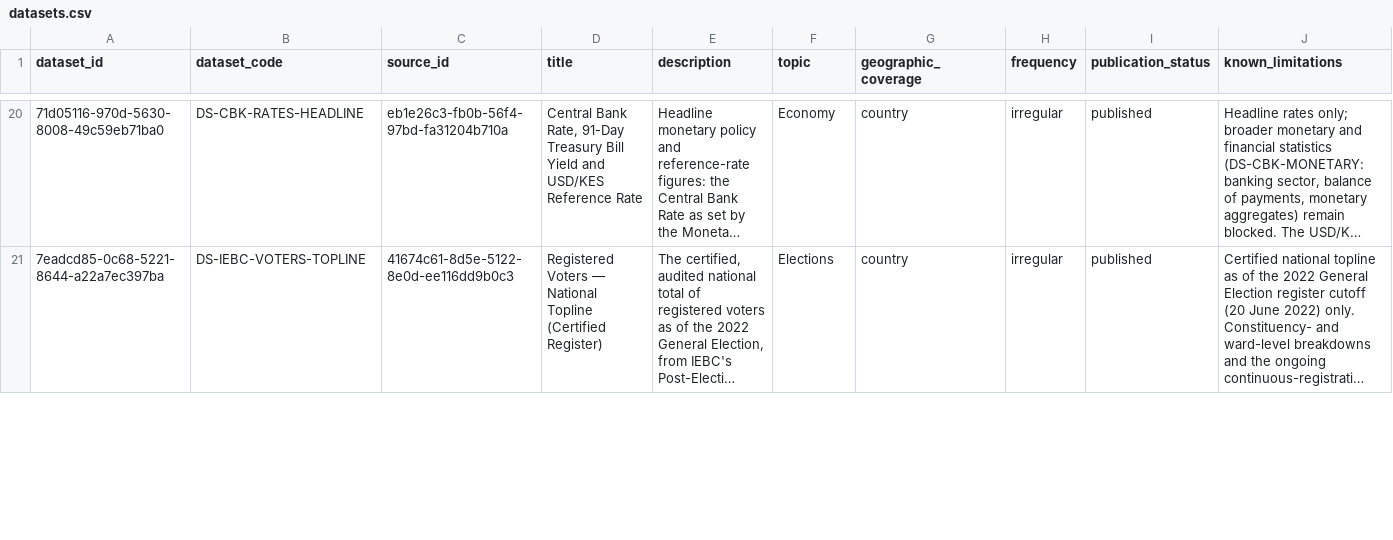
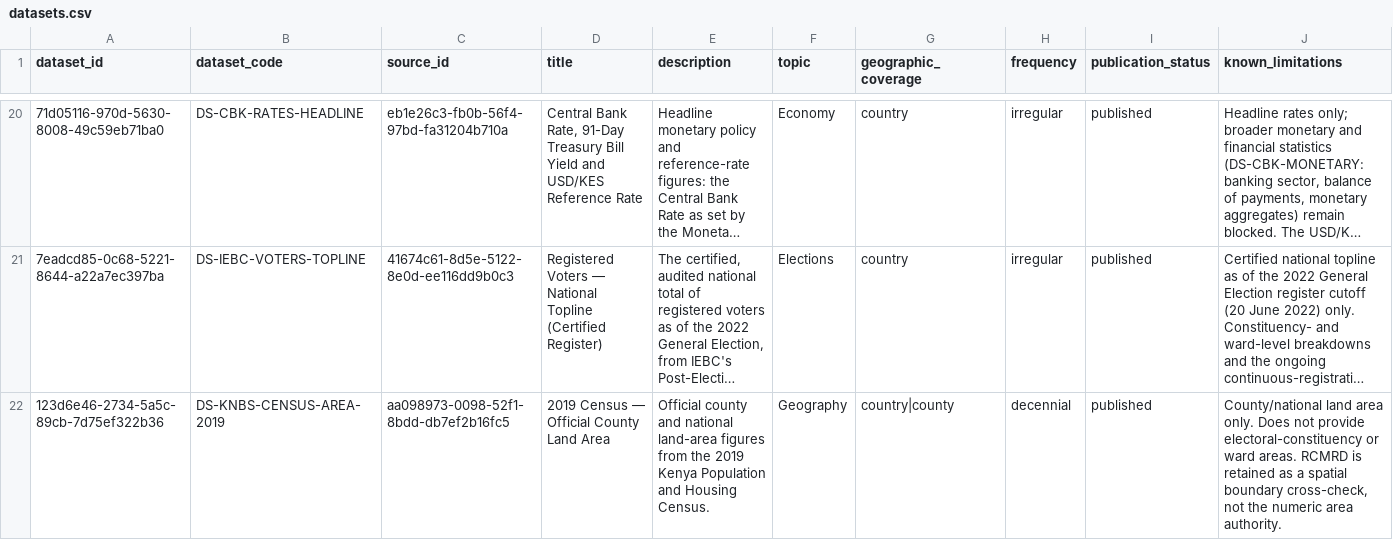
Before and after one commit to dansamuka/kenya-data-atlas, a CSV file: data/catalogue/registry/datasets.csv, drawn as a sheet; only a part is shown, gaps mark what is left out; long unchanged cells end in …; rows hold the shown columns only; the diff covers the shown part only; the diff names each change by its address in the sheet, - before the commit and + after, or states it on an @@ line.

```diff
--- a/data/catalogue/registry/datasets.csv
+++ b/data/catalogue/registry/datasets.csv
+row 22: 123d6e46-2734-5a5c-89cb-7d75ef322b36 | DS-KNBS-CENSUS-AREA-2019 | aa098973-0098-52f1-8bdd-db7ef2b16fc5 | 2019 Census — Official County Land Area | Official county and national land-area figures from the 2019 Kenya Population and Housing Census. | Geography | country|county | decennial | published | County/national land area only. Does not provide electoral-constituency or ward areas. RCMRD is retained as a spatial boundary cross-check, not the numeric area authority.
```
Also changed, not shown: 4 edited cells elsewhere in this file, data/indicators/registry/indicators.csv, 25 other files.
